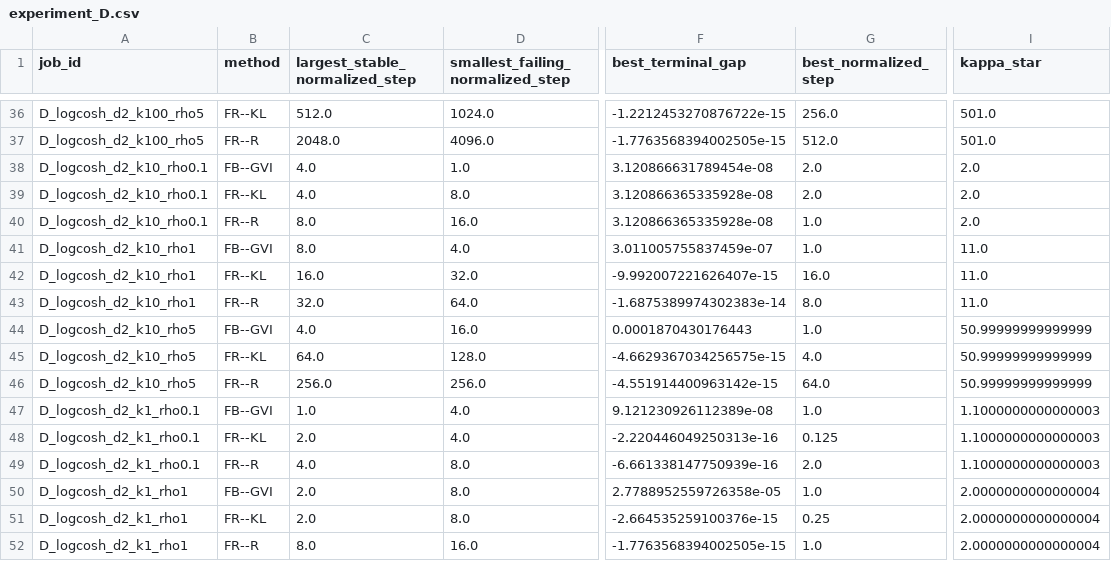
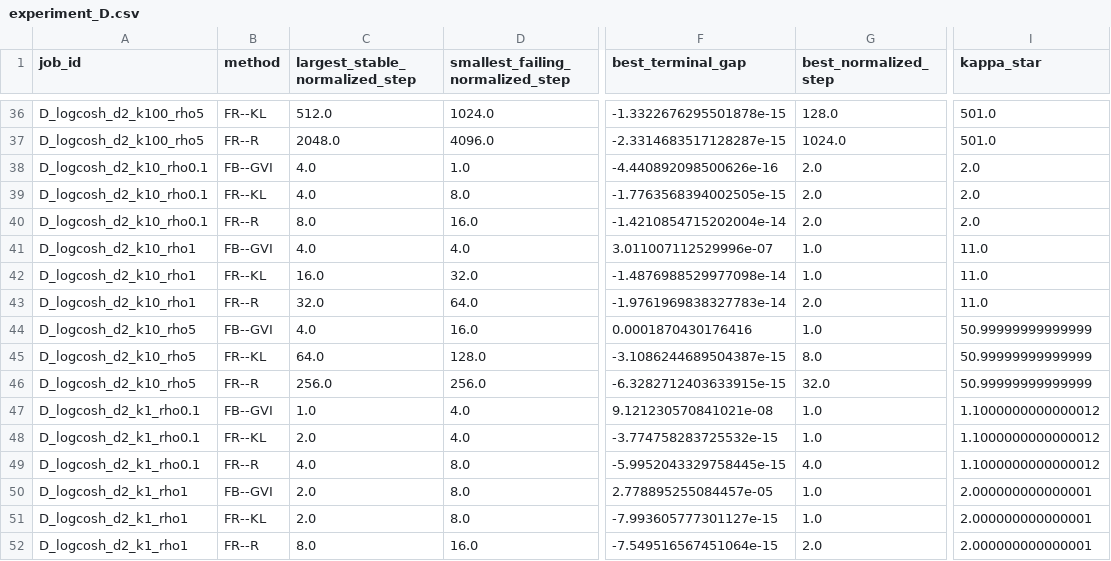
Before and after one commit to zheyuanlai/gvi-fisher-rao, a CSV file: results/processed/experiment_D.csv, drawn as a sheet; only a part is shown, gaps mark what is left out; the diff covers the shown part only; the diff names each change by its address in the sheet, - before the commit and + after, or states it on an @@ line.

```diff
--- a/results/processed/experiment_D.csv
+++ b/results/processed/experiment_D.csv
-F36 (best_terminal_gap): -1.2212453270876722e-15
+F36 (best_terminal_gap): -1.3322676295501878e-15
-G36 (best_normalized_step): 256.0
+G36 (best_normalized_step): 128.0
-F37 (best_terminal_gap): -1.7763568394002505e-15
+F37 (best_terminal_gap): -2.3314683517128287e-15
-G37 (best_normalized_step): 512.0
+G37 (best_normalized_step): 1024.0
-F38 (best_terminal_gap): 3.120866631789454e-08
+F38 (best_terminal_gap): -4.440892098500626e-16
-F39 (best_terminal_gap): 3.120866365335928e-08
+F39 (best_terminal_gap): -1.7763568394002505e-15
-F40 (best_terminal_gap): 3.120866365335928e-08
+F40 (best_terminal_gap): -1.4210854715202004e-14
-G40 (best_normalized_step): 1.0
+G40 (best_normalized_step): 2.0
-C41 (largest_stable_normalized_step): 8.0
+C41 (largest_stable_normalized_step): 4.0
-F41 (best_terminal_gap): 3.011005755837459e-07
+F41 (best_terminal_gap): 3.011007112529996e-07
-F42 (best_terminal_gap): -9.992007221626407e-15
+F42 (best_terminal_gap): -1.4876988529977098e-14
-G42 (best_normalized_step): 16.0
+G42 (best_normalized_step): 1.0
-F43 (best_terminal_gap): -1.6875389974302383e-14
+F43 (best_terminal_gap): -1.9761969838327783e-14
-G43 (best_normalized_step): 8.0
+G43 (best_normalized_step): 2.0
-F44 (best_terminal_gap): 0.0001870430176443
+F44 (best_terminal_gap): 0.0001870430176416
-F45 (best_terminal_gap): -4.6629367034256575e-15
+F45 (best_terminal_gap): -3.1086244689504387e-15
-G45 (best_normalized_step): 4.0
+G45 (best_normalized_step): 8.0
-F46 (best_terminal_gap): -4.551914400963142e-15
+F46 (best_terminal_gap): -6.3282712403633915e-15
-G46 (best_normalized_step): 64.0
+G46 (best_normalized_step): 32.0
-F47 (best_terminal_gap): 9.121230926112389e-08
+F47 (best_terminal_gap): 9.121230570841021e-08
-I47:I49 (kappa_star): 1.1000000000000003
+I47:I49 (kappa_star): 1.1000000000000012
-F48 (best_terminal_gap): -2.220446049250313e-16
+F48 (best_terminal_gap): -3.774758283725532e-15
-G48 (best_normalized_step): 0.125
+G48 (best_normalized_step): 1.0
-F49 (best_terminal_gap): -6.661338147750939e-16
+F49 (best_terminal_gap): -5.9952043329758445e-15
-G49 (best_normalized_step): 2.0
+G49 (best_normalized_step): 4.0
-F50 (best_terminal_gap): 2.7788952559726358e-05
+F50 (best_terminal_gap): 2.778895255084457e-05
-I50:I52 (kappa_star): 2.0000000000000004
+I50:I52 (kappa_star): 2.000000000000001
-F51 (best_terminal_gap): -2.664535259100376e-15
+F51 (best_terminal_gap): -7.993605777301127e-15
-G51 (best_normalized_step): 0.25
+G51 (best_normalized_step): 1.0
-F52 (best_terminal_gap): -1.7763568394002505e-15
+F52 (best_terminal_gap): -7.549516567451064e-15
-G52 (best_normalized_step): 1.0
+G52 (best_normalized_step): 2.0
```
Also changed, not shown: 146 edited cells elsewhere in this file, results/processed/experiment_G.csv, results/processed/experiment_J.csv, 27 other files.
